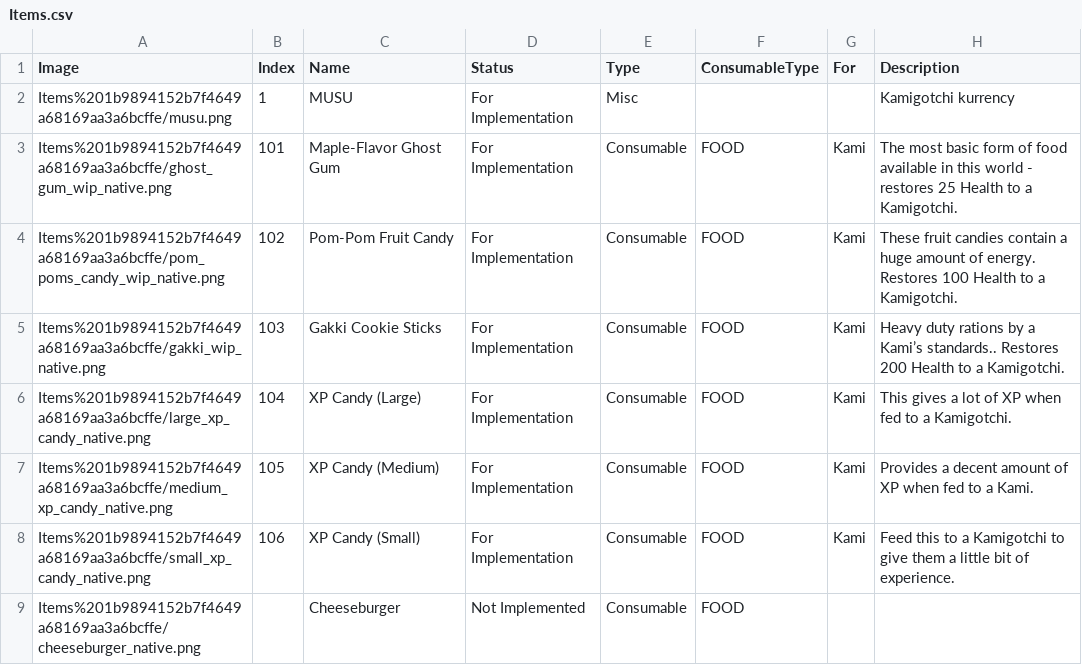
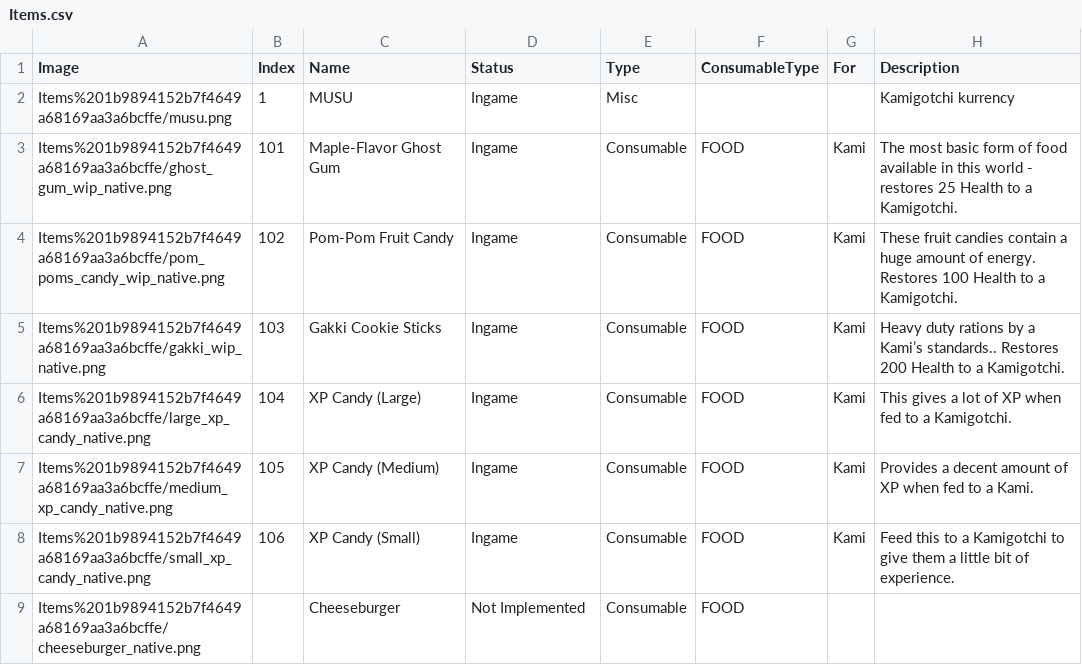
Before and after one commit to kanyaveral/kamigotchi, a CSV file: packages/contracts/src/deployment/world/data/items/Items.csv, drawn as a sheet; only a part is shown; the diff covers the shown part only; the diff names each change by its address in the sheet, - before the commit and + after, or states it on an @@ line.

```diff
--- a/packages/contracts/src/deployment/world/data/items/Items.csv
+++ b/packages/contracts/src/deployment/world/data/items/Items.csv
-D2:D8 (Status): For Implementation
+D2:D8 (Status): Ingame
```
Also changed, not shown: 1 added row and 26 edited cells elsewhere in this file, 9 other files.
